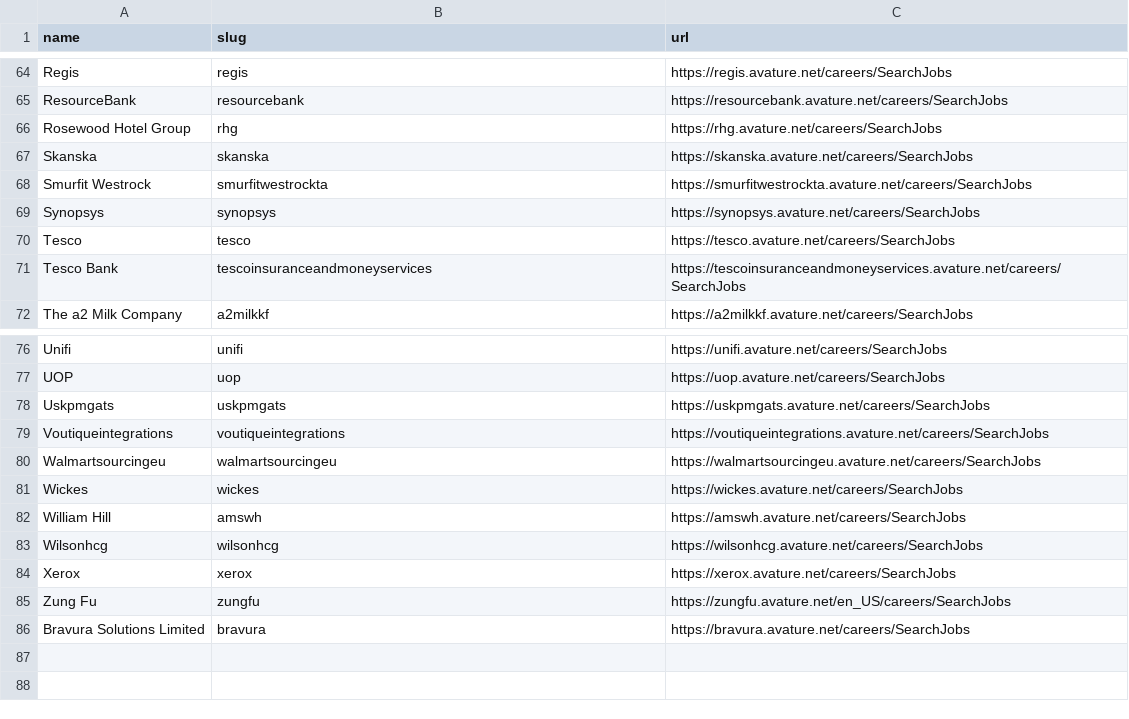
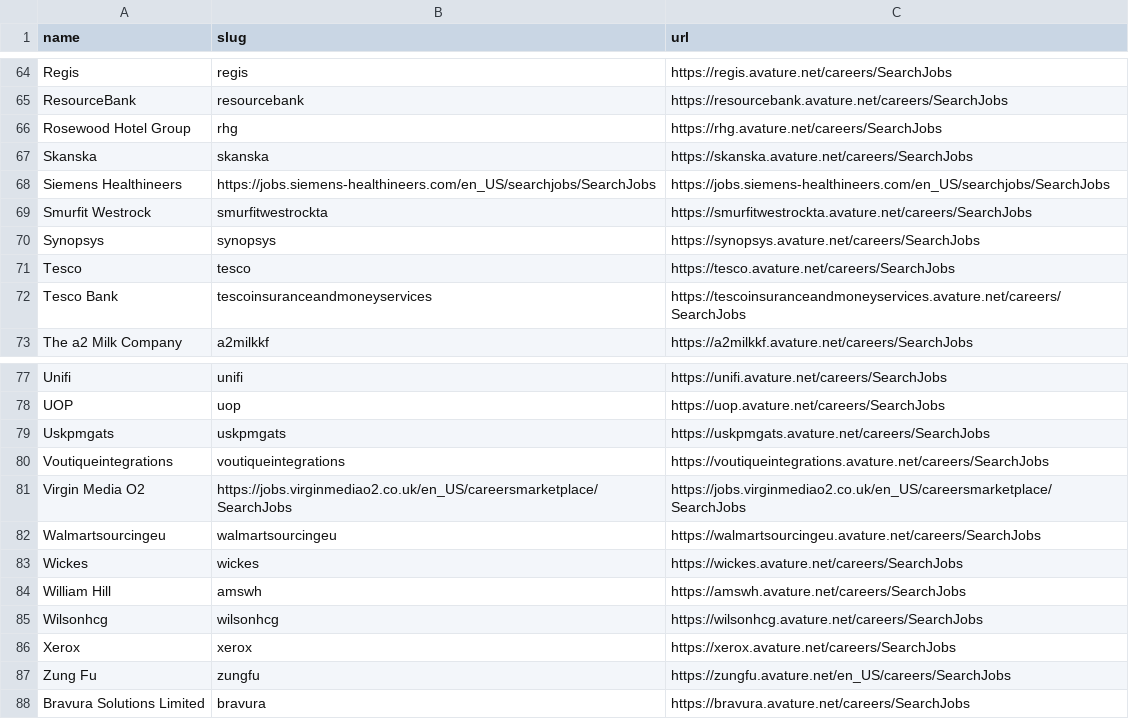
Before and after one commit to kalil0321/ats-scrapers, a CSV file: ats-companies/avature.csv, drawn as a sheet; only a part is shown, gaps mark what is left out; the diff names each change by its address in the sheet, - before the commit and + after, or states it on an @@ line.

Commit message:
Add more validated Avature companies

```diff
--- a/ats-companies/avature.csv
+++ b/ats-companies/avature.csv
+row 68: Siemens Healthineers | https://jobs.siemens-healthineers.com/en_US/searchjobs/SearchJobs | https://jobs.siemens-healthineers.com/en_US/searchjobs/SearchJobs
+row 81: Virgin Media O2 | https://jobs.virginmediao2.co.uk/en_US/careersmarketplace/SearchJobs | https://jobs.virginmediao2.co.uk/en_US/careersmarketplace/SearchJobs
```
